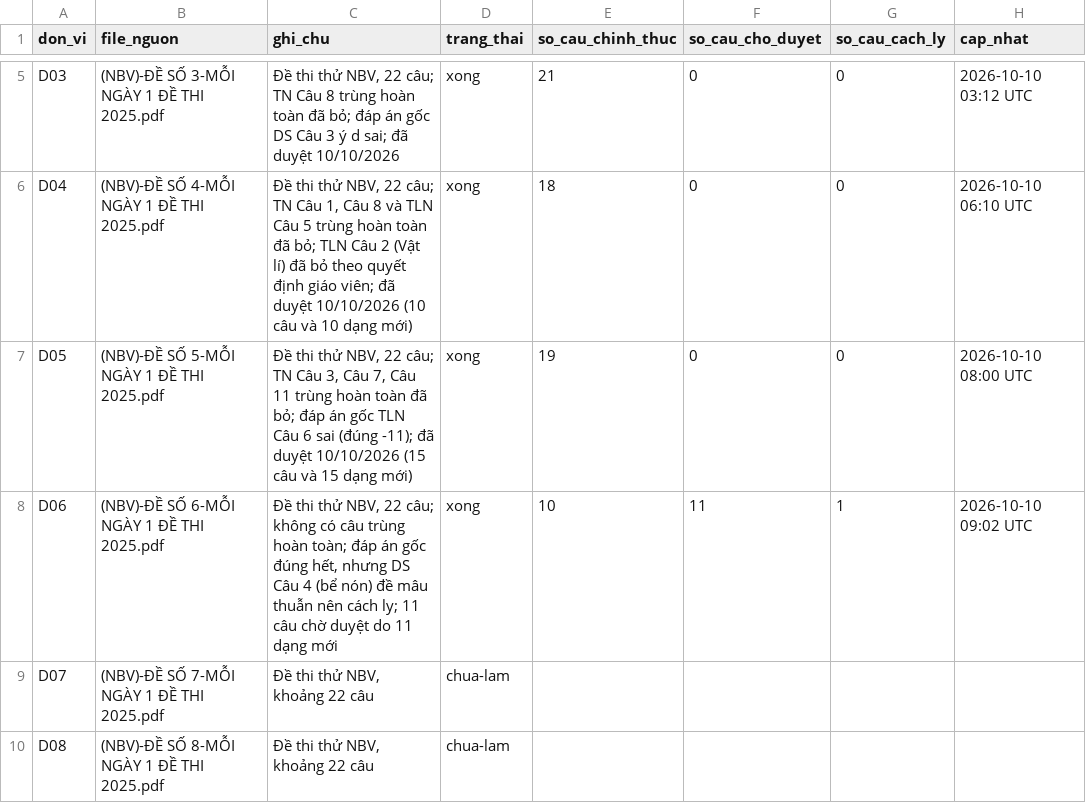
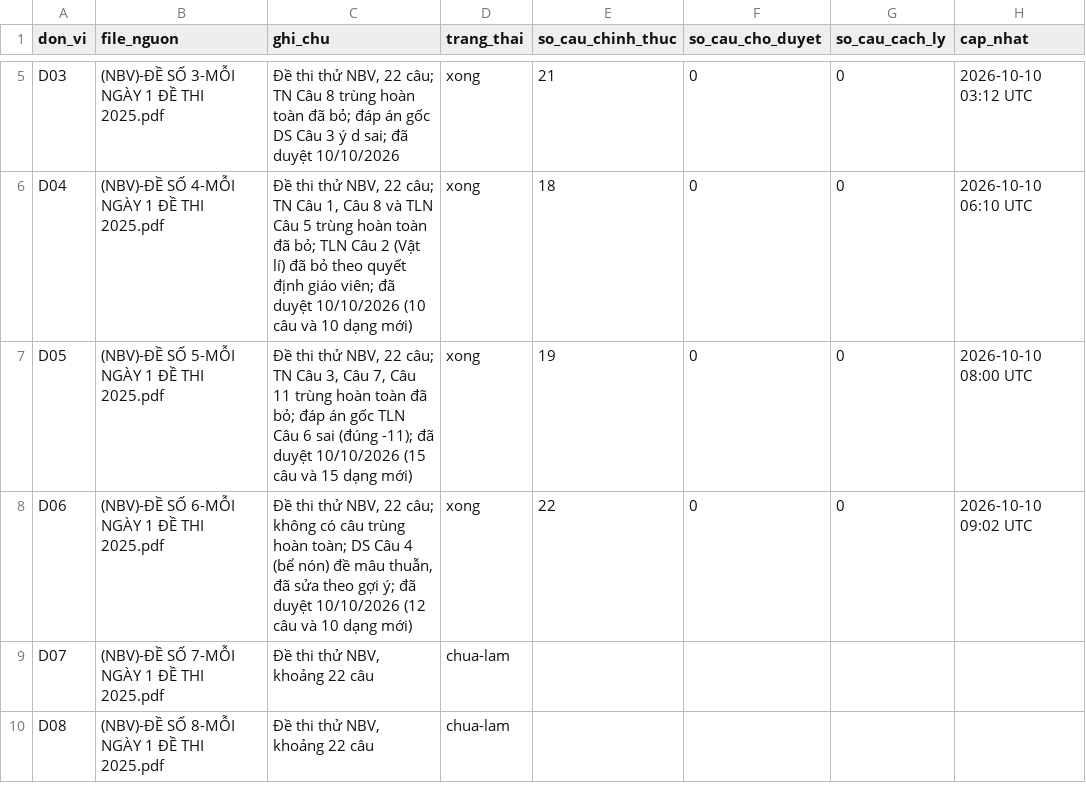
Before and after one commit to nguyenkhoi6107-ux/kho-toan-thpt, a CSV file: danh-muc/tien-do.csv, drawn as a sheet; only a part is shown, gaps mark what is left out.

```diff
--- a/danh-muc/tien-do.csv
+++ b/danh-muc/tien-do.csv
@@ -7,3 +7,3 @@ D04,(NBV)-ĐỀ SỐ 4-MỖI NGÀY 1 ĐỀ THI 2025.pdf,"Đề thi thử NBV, 22
 D05,(NBV)-ĐỀ SỐ 5-MỖI NGÀY 1 ĐỀ THI 2025.pdf,"Đề thi thử NBV, 22 câu; TN Câu 3, Câu 7, Câu 11 trùng hoàn toàn đã bỏ; đáp án gốc TLN Câu 6 sai (đúng -11); đã duyệt 10/10/2026 (15 câu và 15 dạng mới)",xong,19,0,0,2026-10-10 08:00 UTC
-D06,(NBV)-ĐỀ SỐ 6-MỖI NGÀY 1 ĐỀ THI 2025.pdf,"Đề thi thử NBV, 22 câu; không có câu trùng hoàn toàn; đáp án gốc đúng hết, nhưng DS Câu 4 (bể nón) đề mâu thuẫn nên cách ly; 11 câu chờ duyệt do 11 dạng mới",xong,10,11,1,2026-10-10 09:02 UTC
+D06,(NBV)-ĐỀ SỐ 6-MỖI NGÀY 1 ĐỀ THI 2025.pdf,"Đề thi thử NBV, 22 câu; không có câu trùng hoàn toàn; DS Câu 4 (bể nón) đề mâu thuẫn, đã sửa theo gợi ý; đã duyệt 10/10/2026 (12 câu và 10 dạng mới)",xong,22,0,0,2026-10-10 09:02 UTC
 D07,(NBV)-ĐỀ SỐ 7-MỖI NGÀY 1 ĐỀ THI 2025.pdf,"Đề thi thử NBV, khoảng 22 câu",chua-lam,,,,
```
Also changed, not shown: danh-muc/chi-muc.csv, 14 other files.
